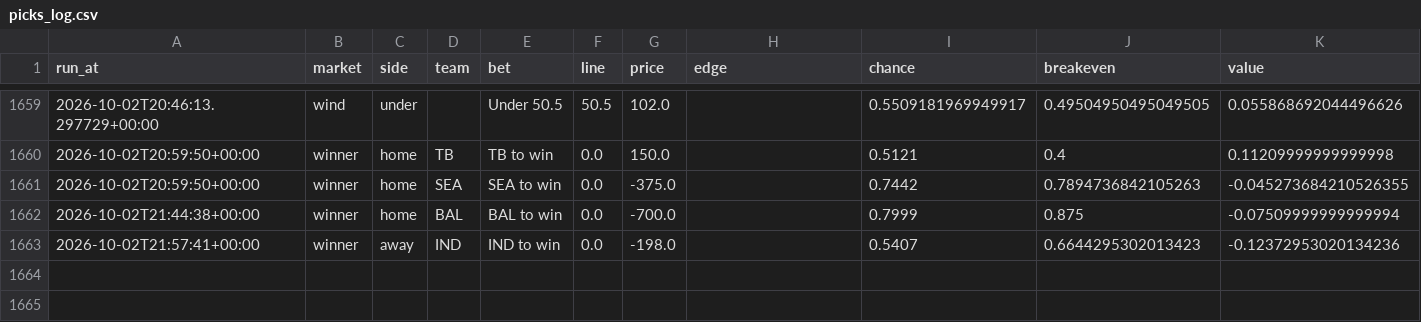
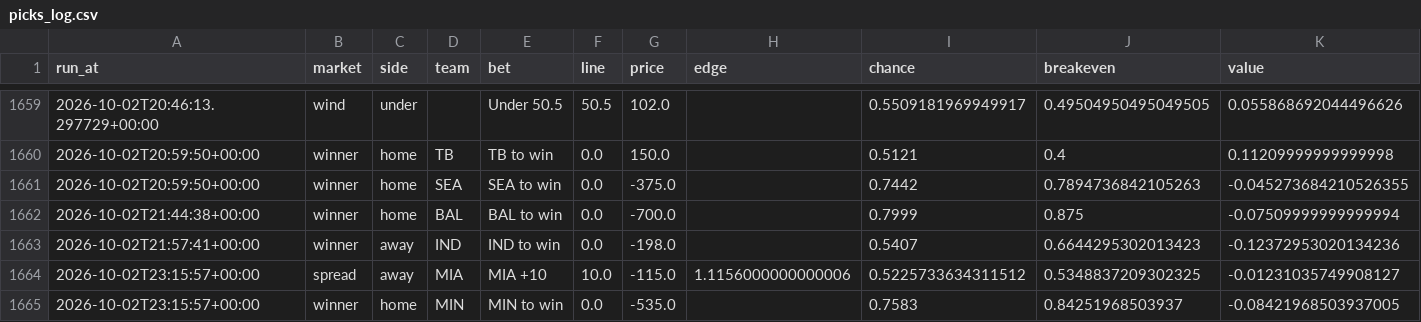
Before and after one commit to jferaz23/nfl-line-model, a CSV file: artifacts/tracker/picks_log.csv, drawn as a sheet; only a part is shown, gaps mark what is left out; rows hold the shown columns only; the diff names each change by its address in the sheet, - before the commit and + after, or states it on an @@ line.

```diff
--- a/artifacts/tracker/picks_log.csv
+++ b/artifacts/tracker/picks_log.csv
+row 1664: 2026-10-02T23:15:57+00:00 | spread | away | MIA | MIA +10 | 10.0 | -115.0 | 1.1156000000000006 | 0.5225733634311512 | 0.5348837209302325 | -0.01231035749908127
+row 1665: 2026-10-02T23:15:57+00:00 | winner | home | MIN | MIN to win | 0.0 | -535.0 |  | 0.7583 | 0.84251968503937 | -0.08421968503937005
```
Also changed, not shown: artifacts/lines/espn_lines.csv, 1 other file.
